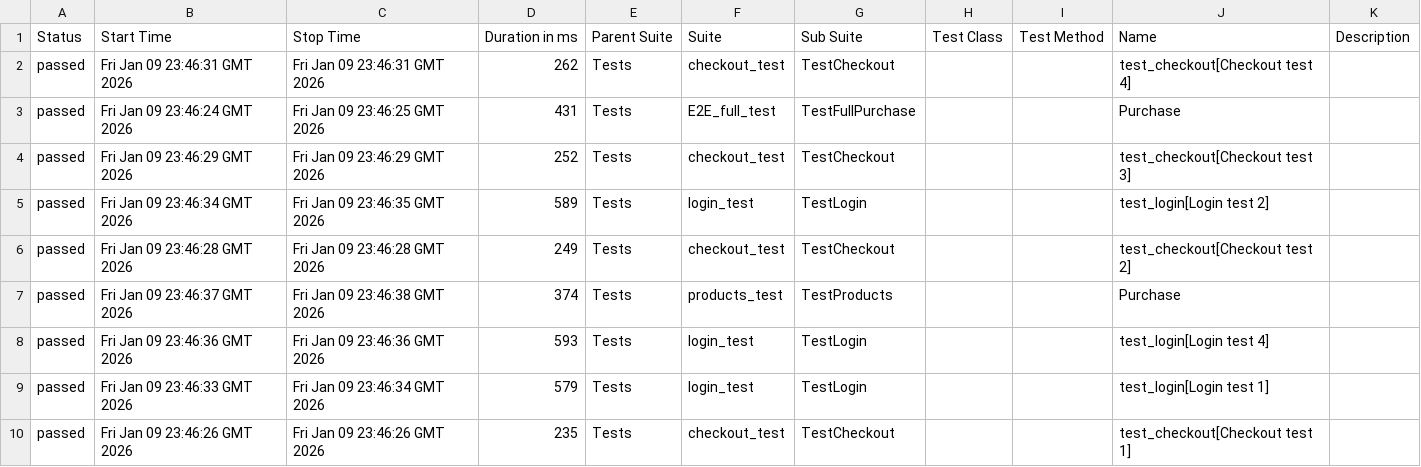
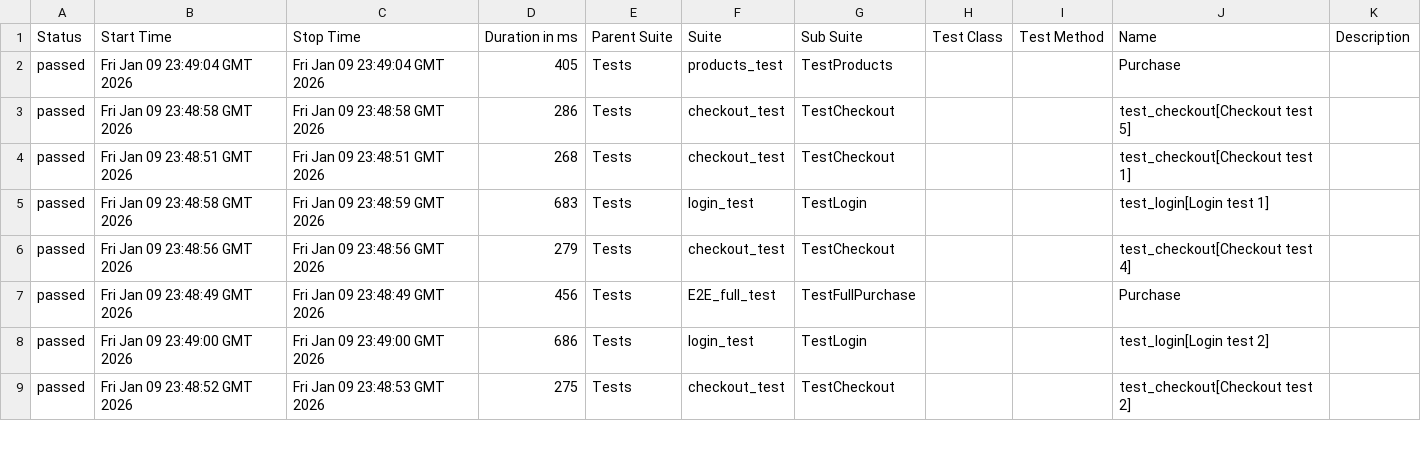
Before and after one commit to OleksandrSava/Selenium-UI-Tests, a CSV file: data/suites.csv, drawn as a sheet; only a part is shown; the diff covers the shown part only.

```diff
--- a/data/suites.csv
+++ b/data/suites.csv
@@ -1,10 +1,9 @@
 "Status","Start Time","Stop Time","Duration in ms","Parent Suite","Suite","Sub Suite","Test Class","Test Method","Name","Description"
-"passed","Fri Jan 09 23:46:31 GMT 2026","Fri Jan 09 23:46:31 GMT 2026","262","Tests","checkout_test","TestCheckout","","","test_checkout[Checkout test 4]",""
-"passed","Fri Jan 09 23:46:24 GMT 2026","Fri Jan 09 23:46:25 GMT 2026","431","Tests","E2E_full_test","TestFullPurchase","","","Purchase",""
-"passed","Fri Jan 09 23:46:29 GMT 2026","Fri Jan 09 23:46:29 GMT 2026","252","Tests","checkout_test","TestCheckout","","","test_checkout[Checkout test 3]",""
-"passed","Fri Jan 09 23:46:34 GMT 2026","Fri Jan 09 23:46:35 GMT 2026","589","Tests","login_test","TestLogin","","","test_login[Login test 2]",""
-"passed","Fri Jan 09 23:46:28 GMT 2026","Fri Jan 09 23:46:28 GMT 2026","249","Tests","checkout_test","TestCheckout","","","test_checkout[Checkout test 2]",""
-"passed","Fri Jan 09 23:46:37 GMT 2026","Fri Jan 09 23:46:38 GMT 2026","374","Tests","products_test","TestProducts","","","Purchase",""
-"passed","Fri Jan 09 23:46:36 GMT 2026","Fri Jan 09 23:46:36 GMT 2026","593","Tests","login_test","TestLogin","","","test_login[Login test 4]",""
-"passed","Fri Jan 09 23:46:33 GMT 2026","Fri Jan 09 23:46:34 GMT 2026","579","Tests","login_test","TestLogin","","","test_login[Login test 1]",""
-"passed","Fri Jan 09 23:46:26 GMT 2026","Fri Jan 09 23:46:26 GMT 2026","235","Tests","checkout_test","TestCheckout","","","test_checkout[Checkout test 1]",""
+"passed","Fri Jan 09 23:49:04 GMT 2026","Fri Jan 09 23:49:04 GMT 2026","405","Tests","products_test","TestProducts","","","Purchase",""
+"passed","Fri Jan 09 23:48:58 GMT 2026","Fri Jan 09 23:48:58 GMT 2026","286","Tests","checkout_test","TestCheckout","","","test_checkout[Checkout test 5]",""
+"passed","Fri Jan 09 23:48:51 GMT 2026","Fri Jan 09 23:48:51 GMT 2026","268","Tests","checkout_test","TestCheckout","","","test_checkout[Checkout test 1]",""
+"passed","Fri Jan 09 23:48:58 GMT 2026","Fri Jan 09 23:48:59 GMT 2026","683","Tests","login_test","TestLogin","","","test_login[Login test 1]",""
+"passed","Fri Jan 09 23:48:56 GMT 2026","Fri Jan 09 23:48:56 GMT 2026","279","Tests","checkout_test","TestCheckout","","","test_checkout[Checkout test 4]",""
+"passed","Fri Jan 09 23:48:49 GMT 2026","Fri Jan 09 23:48:49 GMT 2026","456","Tests","E2E_full_test","TestFullPurchase","","","Purchase",""
+"passed","Fri Jan 09 23:49:00 GMT 2026","Fri Jan 09 23:49:00 GMT 2026","686","Tests","login_test","TestLogin","","","test_login[Login test 2]",""
+"passed","Fri Jan 09 23:48:52 GMT 2026","Fri Jan 09 23:48:53 GMT 2026","275","Tests","checkout_test","TestCheckout","","","test_checkout[Checkout test 2]",""
```
Also changed, not shown: 1 added row and 8 edited cells elsewhere in this file, data/behaviors.csv, 49 other files.
